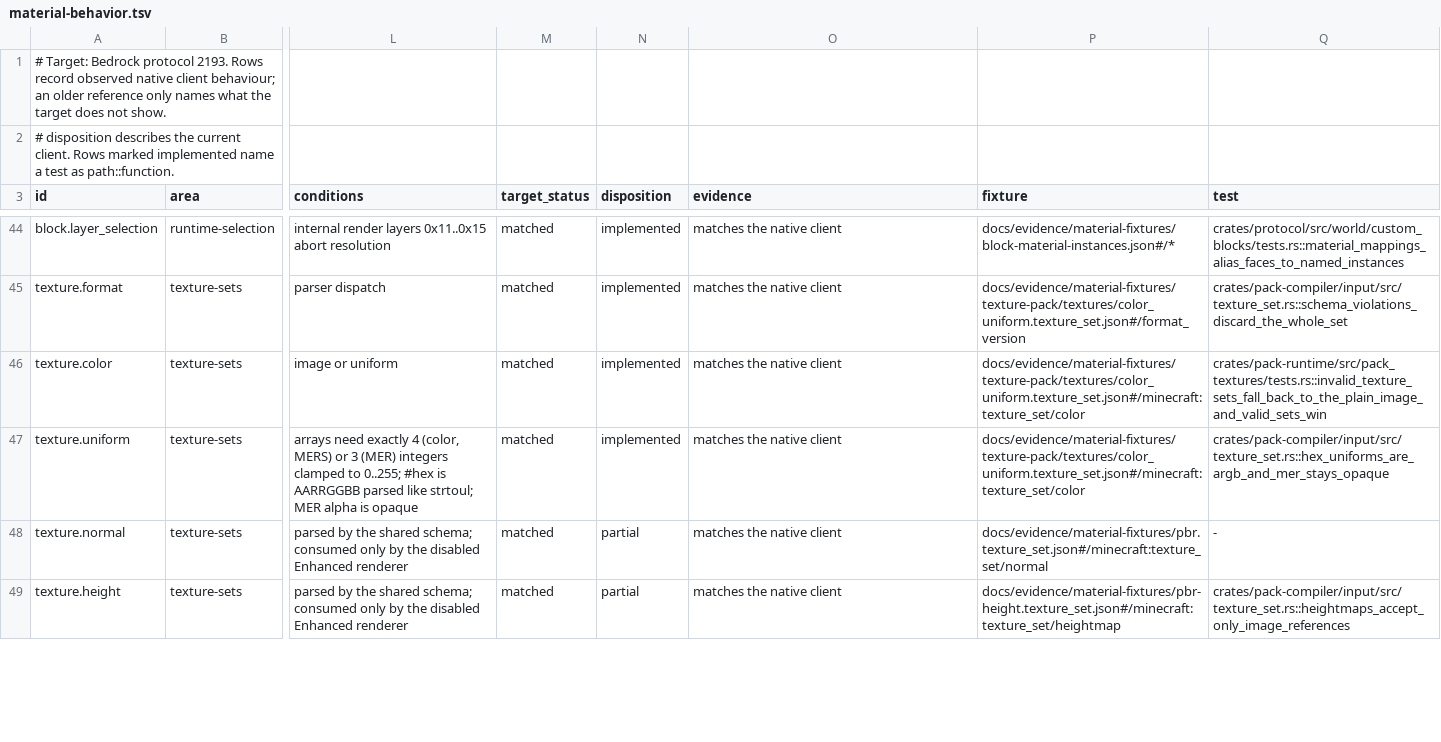
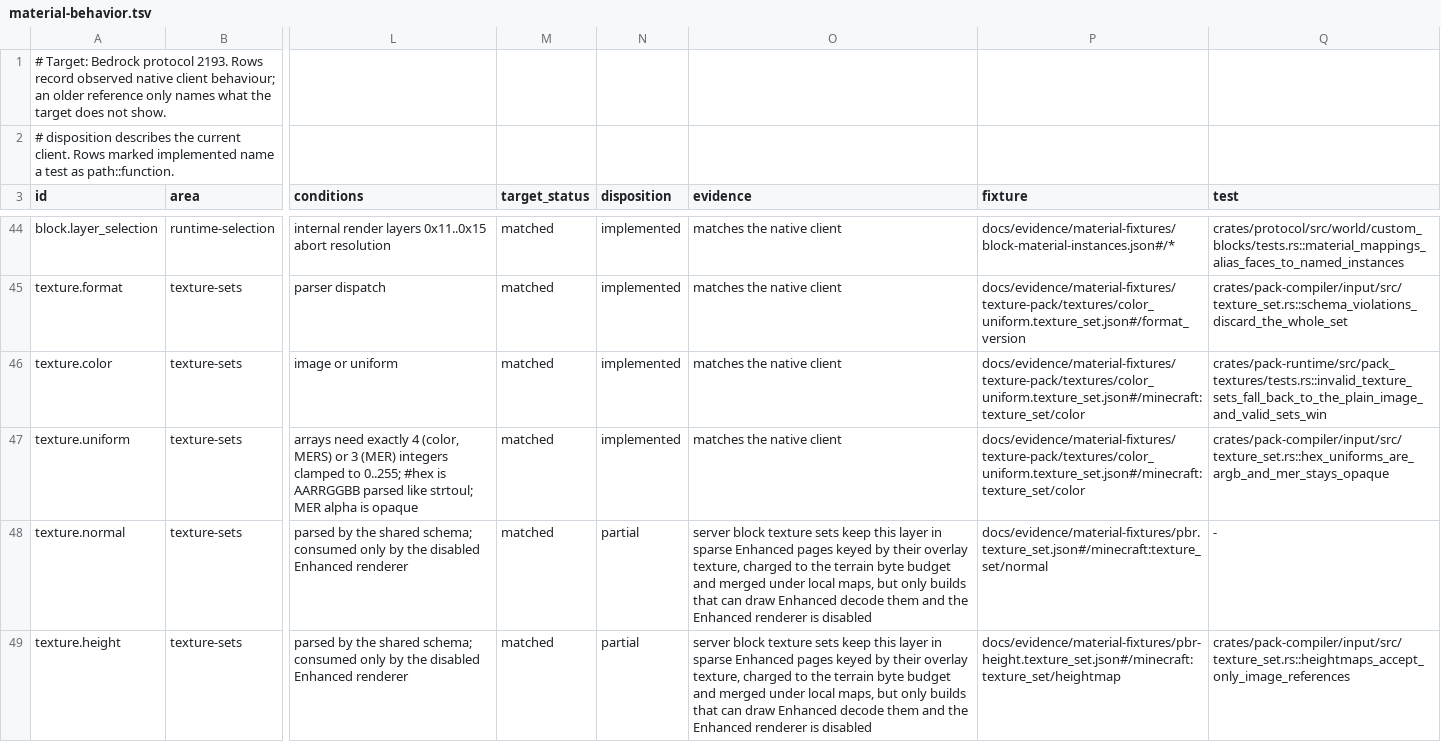
Before and after one commit to cinnabar-mc/cinnabar, a TSV file: docs/evidence/material-behavior.tsv, drawn as a sheet; only a part is shown, gaps mark what is left out; the diff covers the shown part only; the diff names each change by its address in the sheet, - before the commit and + after, or states it on an @@ line.

Commit message:
Keep server block texture-set surfaces in sparse Enhanced pages
Server texture sets contributed only their colour layer. A static overlay
texture whose colour comes from a pack texture set with a normal or
height map or a MER/MERS layer now has those surfaces decoded through
the same PBR decoder local packs use, into sparse Enhanced pages keyed by
the overlay texture reference. They are charged to the overlay's terrain
byte budget in texture-reference order; a set that does not decode or
fit keeps its colour and is counted as downgraded.

The pages travel with the block overlay, through its disk cache, into the
session carrier, which validates that they name only overlay slots. When
Enhanced is selected they are combined with local Enhanced maps, server
slots winning, once per pair of inputs; otherwise they are dropped. Only
builds that can draw Enhanced decode them, so the disabled renderer costs
nothing. Local and server pages share one page builder now.

(cherry picked from commit 5332d87f92f70afd9bc507a22bb9d841e2e5d752)

```diff
--- a/docs/evidence/material-behavior.tsv
+++ b/docs/evidence/material-behavior.tsv
-O48:O49 (evidence): matches the native client
+O48:O49 (evidence): server block texture sets keep this layer in sparse Enhanced pages keyed by their overlay texture, charged to the terrain byte budget and merged under local maps, but only builds that can draw Enhanced decode them and the Enhanced renderer is disabled
```
Also changed, not shown: 2 edited cells elsewhere in this file, 23 other files.
